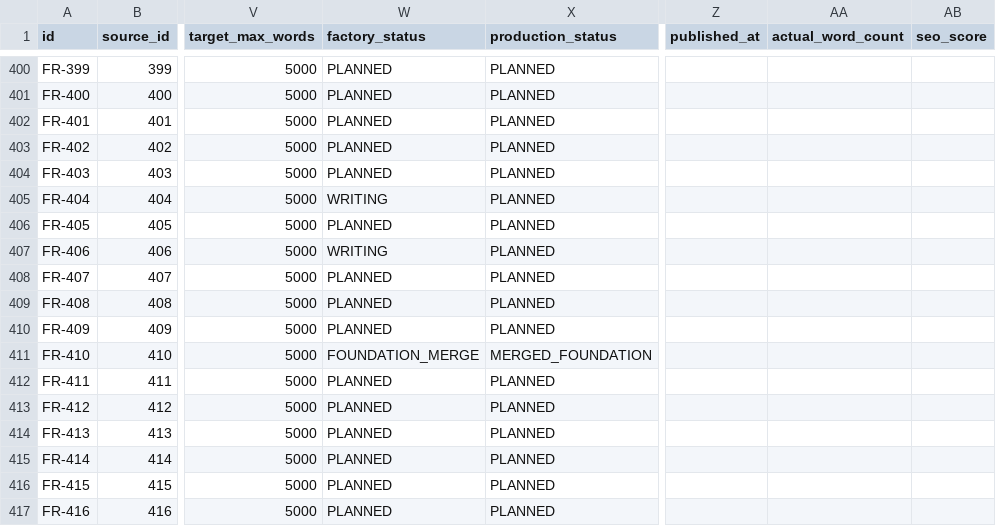
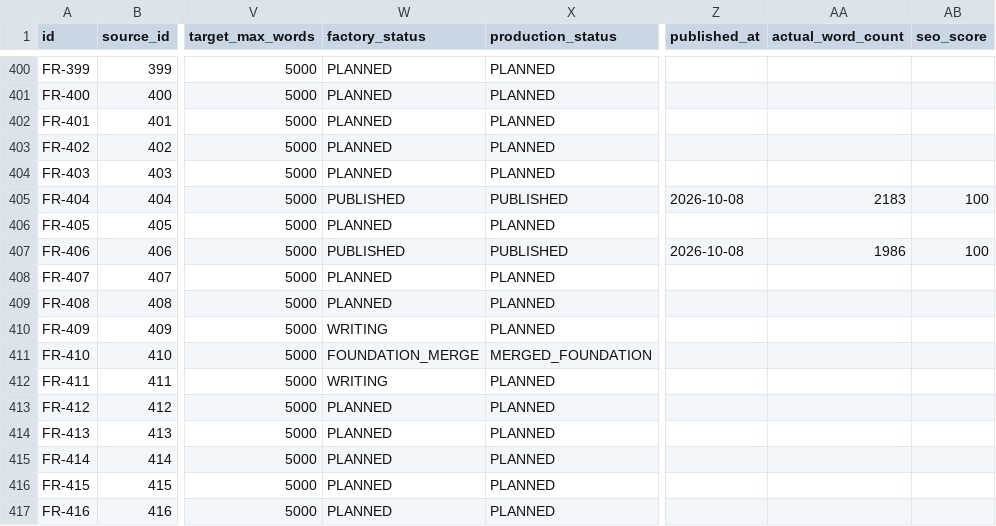
Before and after one commit to thuexemayhanoi/french, a CSV file: data/content-matrix.csv, drawn as a sheet; only a part is shown, gaps mark what is left out; the diff names each change by its address in the sheet, - before the commit and + after, or states it on an @@ line.

Commit message:
factory: process

```diff
--- a/data/content-matrix.csv
+++ b/data/content-matrix.csv
-W405 (factory_status): WRITING
+W405 (factory_status): PUBLISHED
-X405 (production_status): PLANNED
+X405 (production_status): PUBLISHED
-Z405 (published_at): (empty)
+Z405 (published_at): 2026-10-08
-AA405 (actual_word_count): (empty)
+AA405 (actual_word_count): 2183
-AB405 (seo_score): (empty)
+AB405 (seo_score): 100
-W407 (factory_status): WRITING
+W407 (factory_status): PUBLISHED
-X407 (production_status): PLANNED
+X407 (production_status): PUBLISHED
-Z407 (published_at): (empty)
+Z407 (published_at): 2026-10-08
-AA407 (actual_word_count): (empty)
+AA407 (actual_word_count): 1986
-AB407 (seo_score): (empty)
+AB407 (seo_score): 100
-W410 (factory_status): PLANNED
+W410 (factory_status): WRITING
-W412 (factory_status): PLANNED
+W412 (factory_status): WRITING
```
Also changed, not shown: 8 other files.
